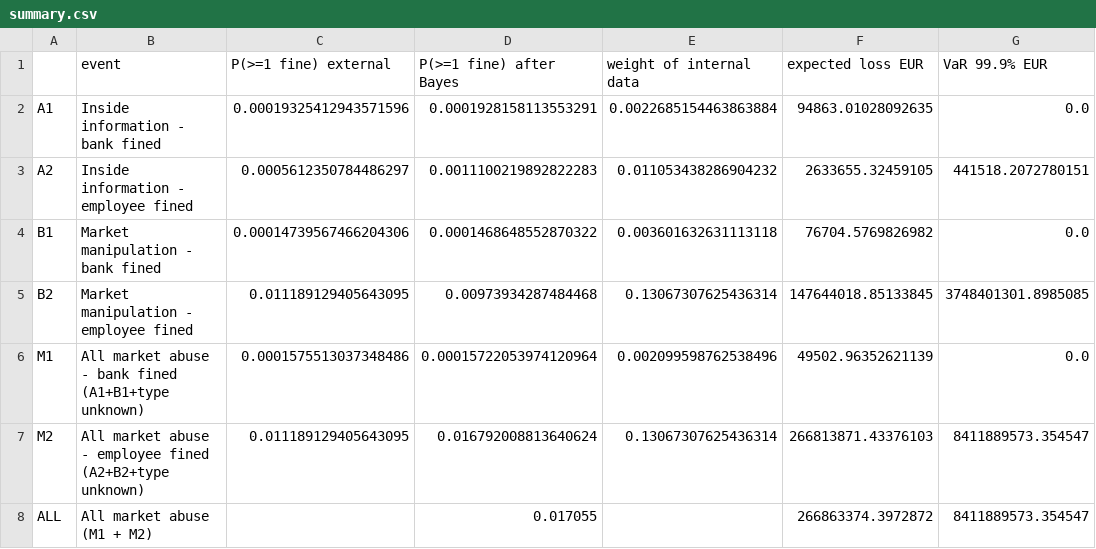
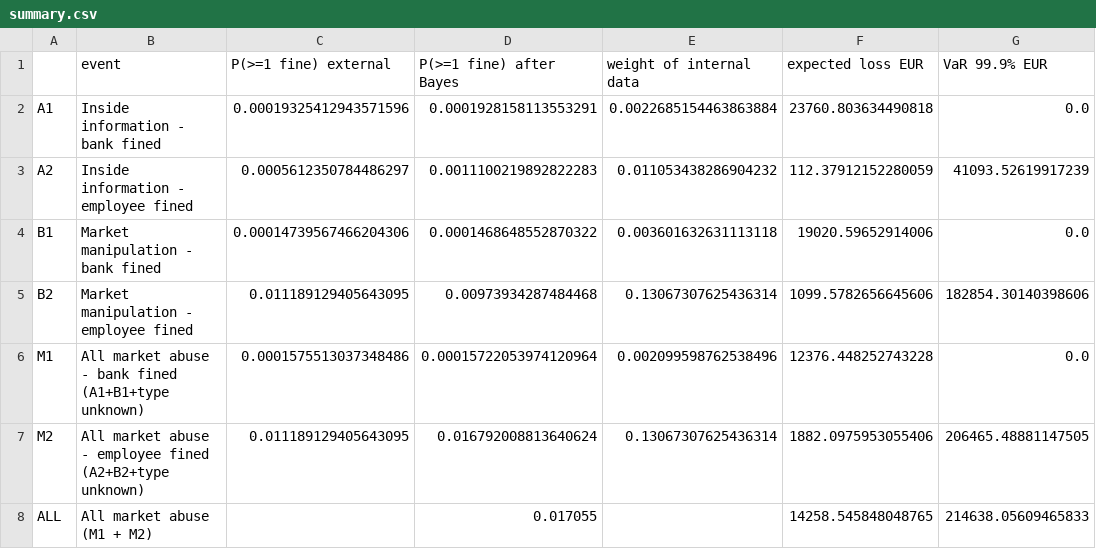
Before and after one commit to vkaps/Oprisk-poc, a CSV file: results/summary.csv, drawn as a sheet.

```diff
--- a/results/summary.csv
+++ b/results/summary.csv
@@ -1,8 +1,8 @@
 ,event,P(>=1 fine) external,P(>=1 fine) after Bayes,weight of internal data,expected loss EUR,VaR 99.9% EUR
-A1,Inside information - bank fined,0.00019325412943571596,0.0001928158113553291,0.0022685154463863884,94863.01028092635,0.0
-A2,Inside information - employee fined,0.0005612350784486297,0.0011100219892822283,0.011053438286904232,2633655.32459105,441518.2072780151
-B1,Market manipulation - bank fined,0.00014739567466204306,0.0001468648552870322,0.003601632631113118,76704.5769826982,0.0
-B2,Market manipulation - employee fined,0.011189129405643095,0.00973934287484468,0.13067307625436314,147644018.85133845,3748401301.8985085
-M1,All market abuse - bank fined (A1+B1+type unknown),0.0001575513037348486,0.00015722053974120964,0.002099598762538496,49502.96352621139,0.0
-M2,All market abuse - employee fined (A2+B2+type unknown),0.011189129405643095,0.016792008813640624,0.13067307625436314,266813871.43376103,8411889573.354547
-ALL,All market abuse (M1 + M2),,0.017055,,266863374.3972872,8411889573.354547
+A1,Inside information - bank fined,0.00019325412943571596,0.0001928158113553291,0.0022685154463863884,23760.803634490818,0.0
+A2,Inside information - employee fined,0.0005612350784486297,0.0011100219892822283,0.011053438286904232,112.37912152280059,41093.52619917239
+B1,Market manipulation - bank fined,0.00014739567466204306,0.0001468648552870322,0.003601632631113118,19020.59652914006,0.0
+B2,Market manipulation - employee fined,0.011189129405643095,0.00973934287484468,0.13067307625436314,1099.5782656645606,182854.30140398606
+M1,All market abuse - bank fined (A1+B1+type unknown),0.0001575513037348486,0.00015722053974120964,0.002099598762538496,12376.448252743228,0.0
+M2,All market abuse - employee fined (A2+B2+type unknown),0.011189129405643095,0.016792008813640624,0.13067307625436314,1882.0975953055406,206465.48881147505
+ALL,All market abuse (M1 + M2),,0.017055,,14258.545848048765,214638.05609465833
```
Also changed, not shown: results/exceedance.csv, results/impact.csv, 5 other files.
